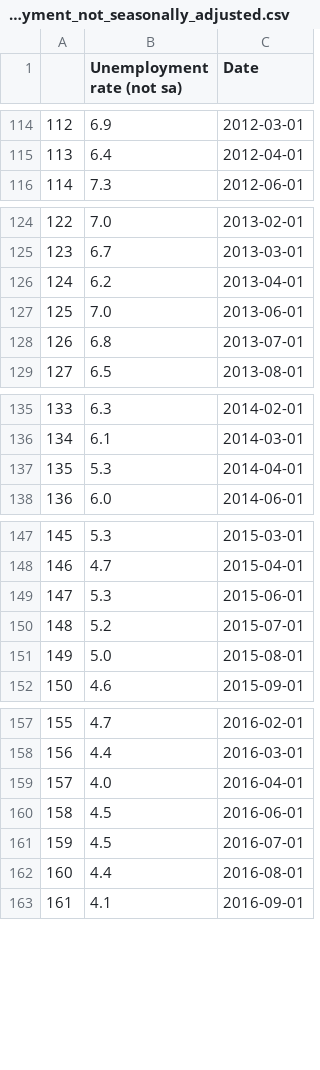
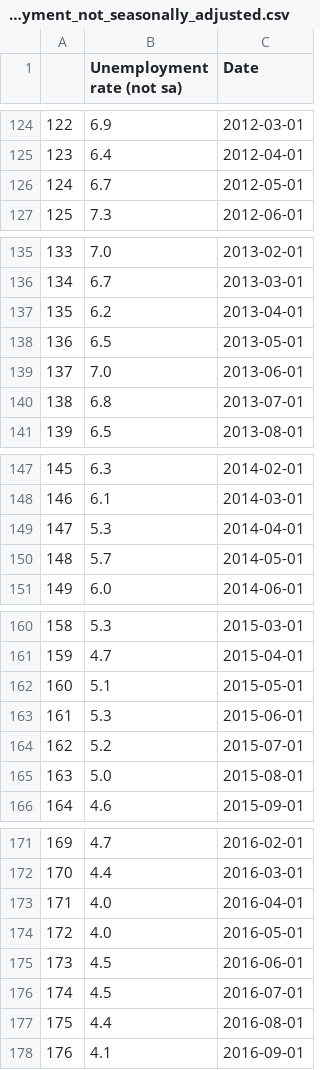
Before and after one commit to bennicholson2/Maryland-Car-Sales-Data, a CSV file: maryland_economics_database/economics datasets/monthly datasets/unemployment_not_seasonally_adjusted.csv, drawn as a sheet; only a part is shown, gaps mark what is left out; the diff covers the shown part only; the diff names each change by its address in the sheet, - before the commit and + after, or states it on an @@ line.

```diff
--- a/maryland_economics_database/economics datasets/monthly datasets/unemployment_not_seasonally_adjusted.csv
+++ b/maryland_economics_database/economics datasets/monthly datasets/unemployment_not_seasonally_adjusted.csv
@@ column A renumbered from row 7 down @@
+row 126: 124 | 6.7 | 2012-05-01
+row 138: 136 | 6.5 | 2013-05-01
+row 150: 148 | 5.7 | 2014-05-01
+row 162: 160 | 5.1 | 2015-05-01
+row 174: 172 | 4.0 | 2016-05-01
```
Also changed, not shown: 17 added rows elsewhere in this file, R_files/chapter 1 yearly cars sold/monthly_car_sales_all_data.csv, 6 other files.
